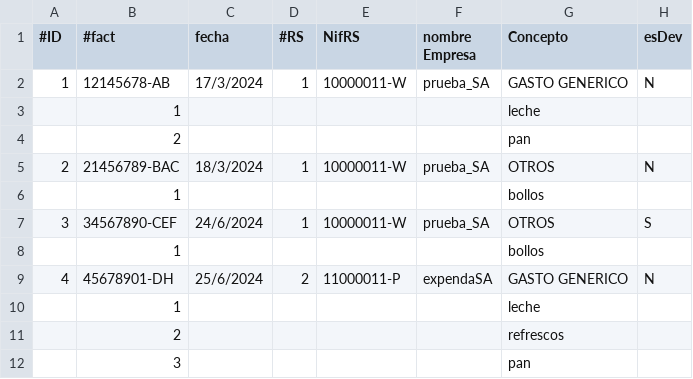
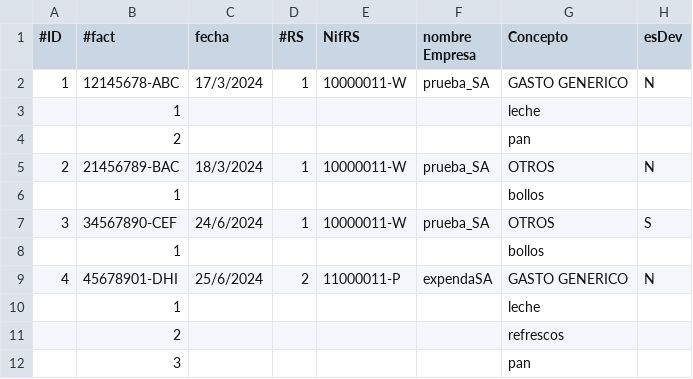
Before and after one commit to juan-seoane/Facturas_SIL_2024, a CSV file: datos/ADMIN/FCT20240.csv, drawn as a sheet; only a part is shown; the diff names each change by its address in the sheet, - before the commit and + after, or states it on an @@ line.

Commit message:
Trasvase desde Linux OK

```diff
--- a/datos/ADMIN/FCT20240.csv
+++ b/datos/ADMIN/FCT20240.csv
-B2 (#fact): 12145678-AB
+B2 (#fact): 12145678-ABC
-B9 (#fact): 45678901-DH
+B9 (#fact): 45678901-DHI
```
